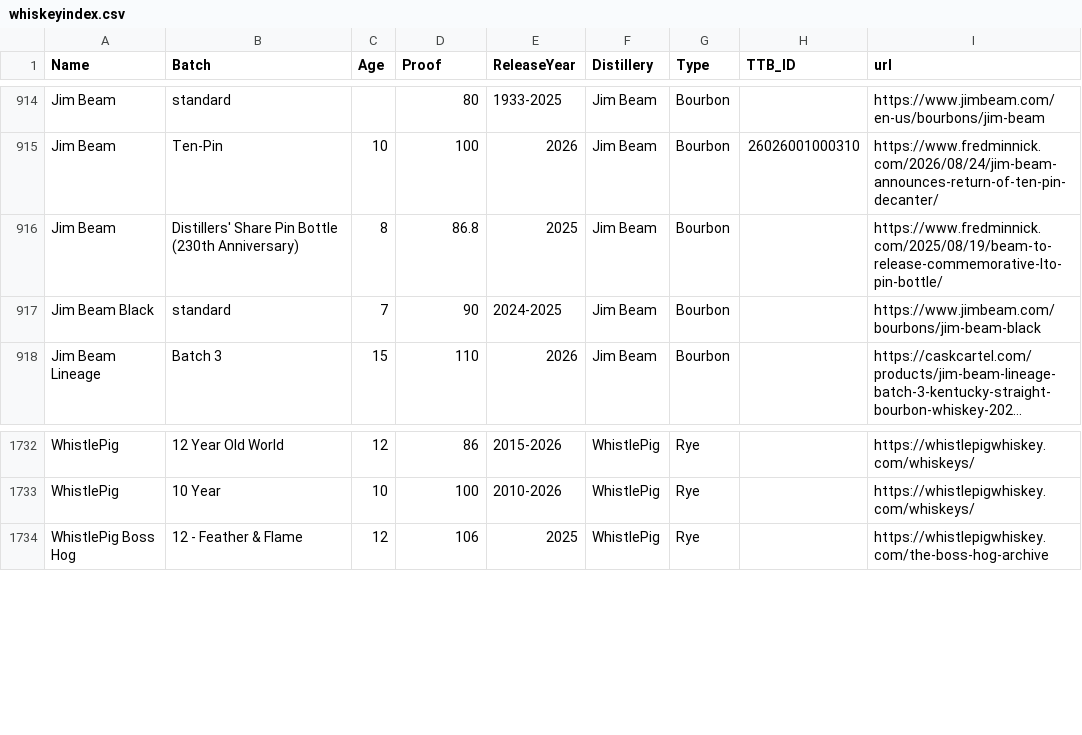
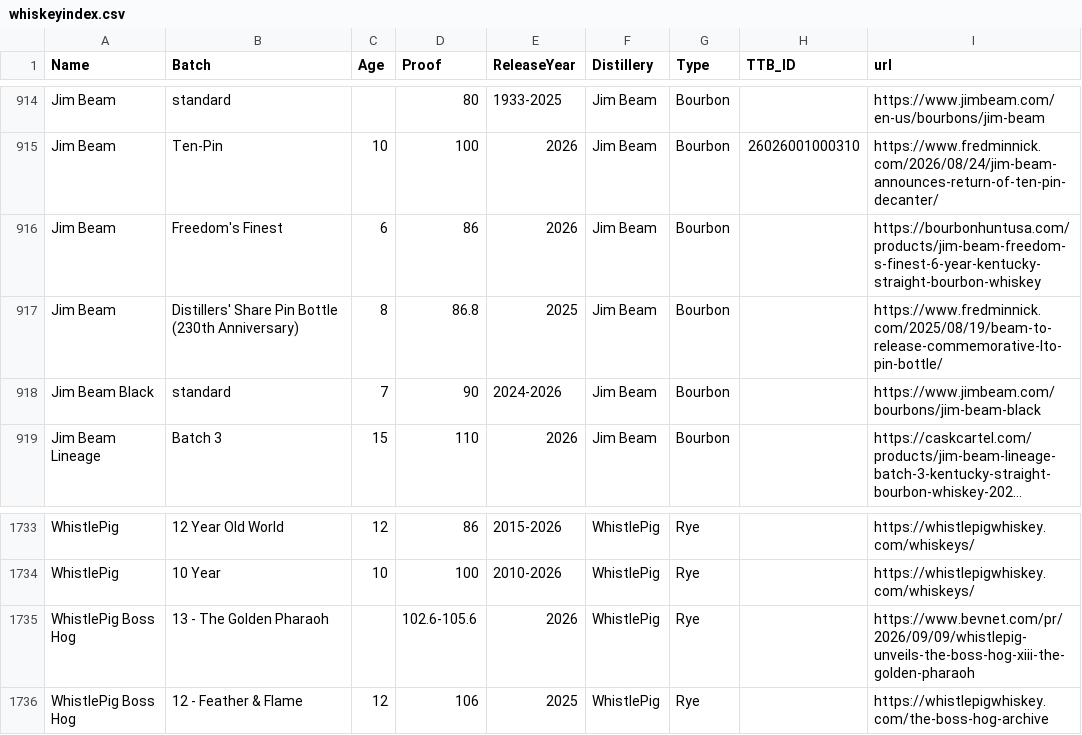
Before and after one commit to weshaggard/whiskeyproofs, a CSV file: _data/whiskeyindex.csv, drawn as a sheet; only a part is shown, gaps mark what is left out; long unchanged cells end in …; addresses are those after the commit; the diff names each change by its address in the sheet, - before the commit and + after, or states it on an @@ line.

```diff
--- a/_data/whiskeyindex.csv
+++ b/_data/whiskeyindex.csv
+row 916: Jim Beam | Freedom's Finest | 6 | 86 | 2026 | Jim Beam | Bourbon |  | https://bourbonhuntusa.com/products/jim-beam-freedom-s-finest-6-year-kentucky-straight-bourbon-whiskey
-E918 (ReleaseYear): 2024-2025
+E918 (ReleaseYear): 2024-2026
+row 1735: WhistlePig Boss Hog | 13 - The Golden Pharaoh |  | 102.6-105.6 | 2026 | WhistlePig | Rye |  | https://www.bevnet.com/pr/2026/09/09/whistlepig-unveils-the-boss-hog-xiii-the-golden-pharaoh
```
